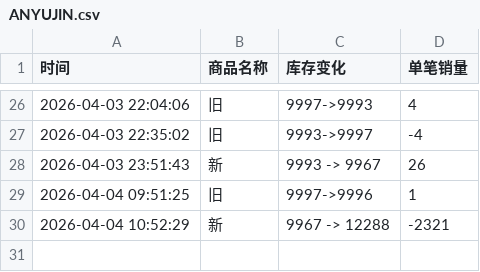
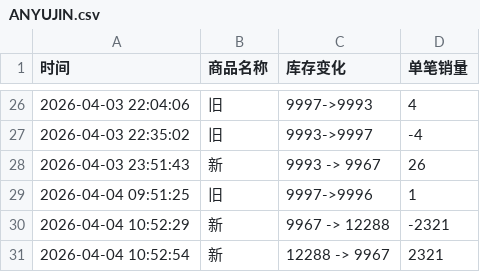
Before and after one commit to Juineii/ive_kms0403, a CSV file: ANYUJIN.csv, drawn as a sheet; only a part is shown, gaps mark what is left out.

Commit message:
自动更新数据 2026-04-04 10:53:09

```diff
--- a/ANYUJIN.csv
+++ b/ANYUJIN.csv
@@ -30 +30,2 @@
 2026-04-04 10:52:29,新,9967 -> 12288,-2321
+2026-04-04 10:52:54,新,12288 -> 9967,2321
```
